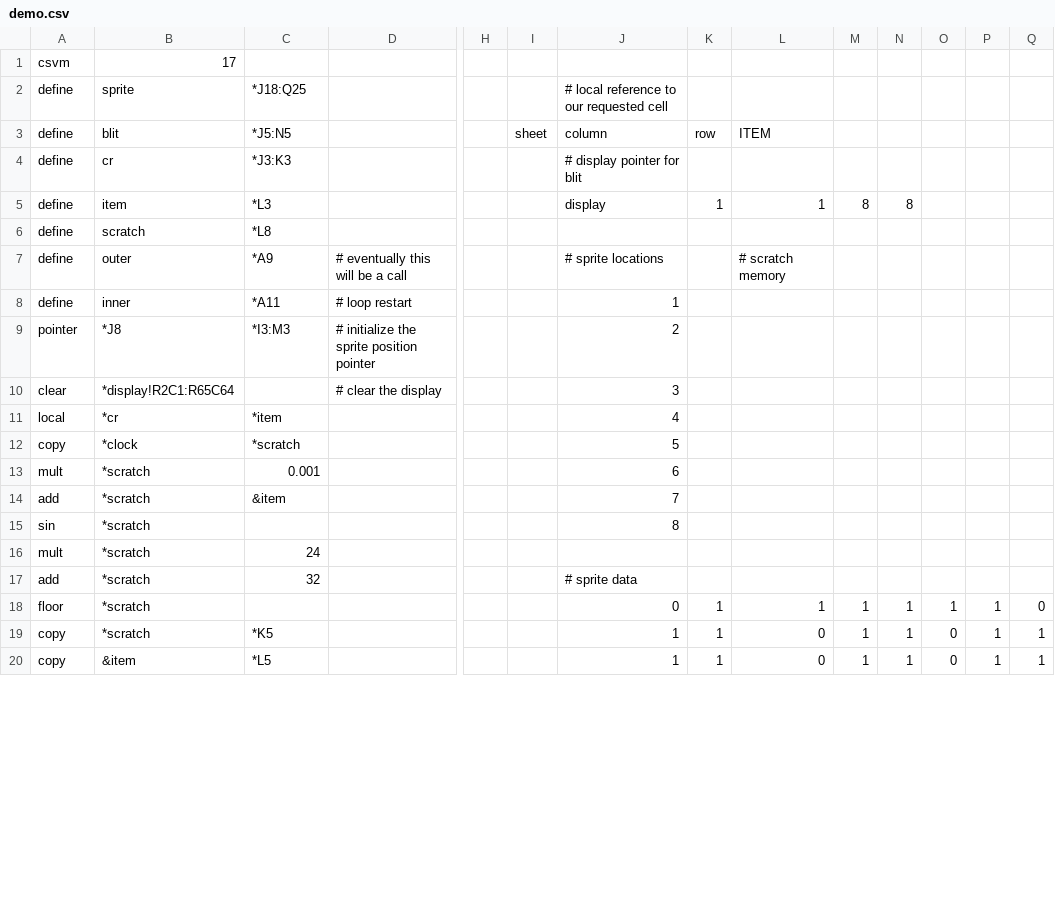
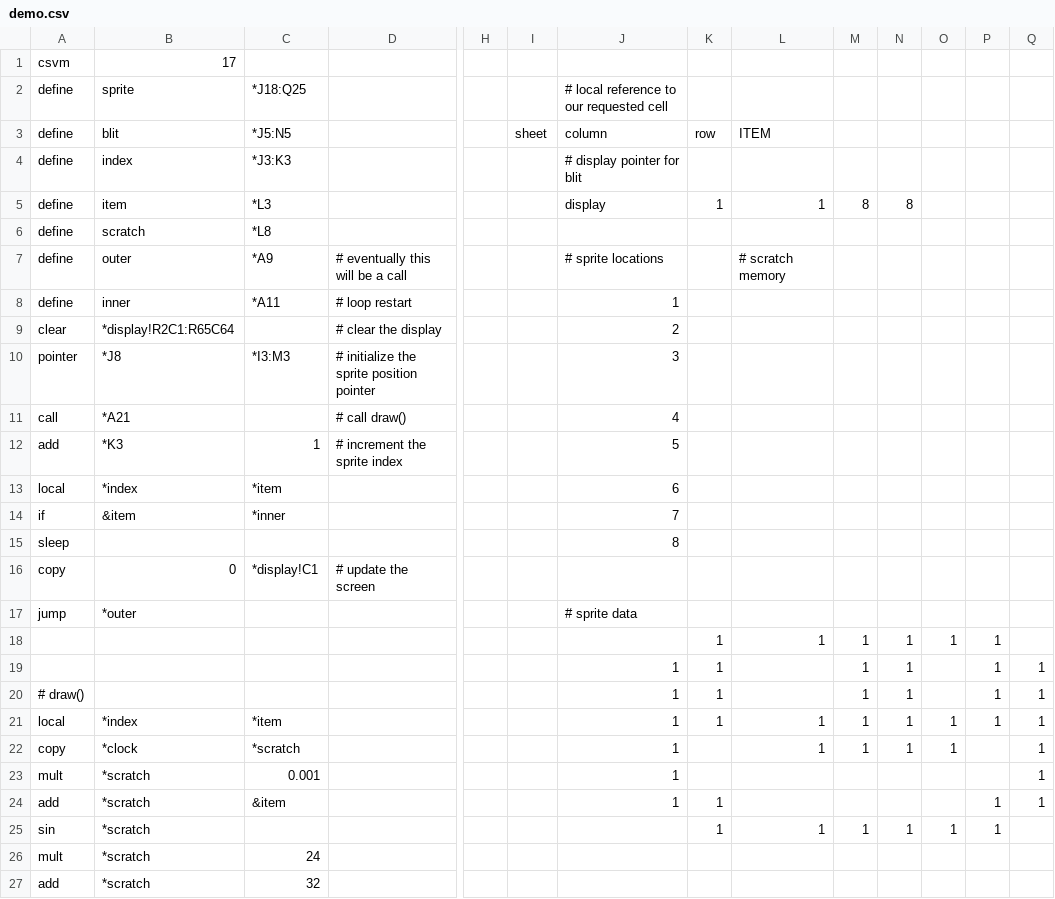
Before and after one commit to thomaswilburn/csvm, a CSV file: demo.csv, drawn as a sheet; only a part is shown, gaps mark what is left out; removed rows and columns are numbered as before the commit, all else as after; rows hold the shown columns only; the diff covers the shown part only; the diff names each change by its address in the sheet, - before the commit and + after, or states it on an @@ line.

Commit message:
Call and return work
Drawing is now on demand--you have to set the buffer or draw mode to trigger a refresh

```diff
--- a/demo.csv
+++ b/demo.csv
-B4: cr
+B4: index
+row 9: clear | *display!R2C1:R65C64 |  | # clear the display |  |  | 2
-J10: 2
+J10: 3
-row 10: clear | *display!R2C1:R65C64 |  | # clear the display |  |  | 3
+row 11: call | *A21 |  | # call draw() |  |  | 4
+row 12: add | *K3 | 1 | # increment the sprite index |  |  | 5
-B13: *cr
+B13: *index
-J13: 4
+J13: 6
+row 14: if | &item | *inner |  |  |  | 7
+row 15: sleep |  |  |  |  |  | 8
+row 16: copy | 0 | *display!C1 | # update the screen
+row 17: jump | *outer |  |  |  |  | # sprite data
+row 18:  |  |  |  |  |  |  | 1 | 1 | 1 | 1 | 1 | 1
+row 19:  |  |  |  |  |  | 1 | 1 |  | 1 | 1 |  | 1 | 1
+row 20: # draw() |  |  |  |  |  | 1 | 1 |  | 1 | 1 |  | 1 | 1
+row 21: local | *index | *item |  |  |  | 1 | 1 | 1 | 1 | 1 | 1 | 1 | 1
-J22: 5
+J22: 1
-L22: (empty)
+L22: 1
-M22: (empty)
+M22: 1
-N22: (empty)
+N22: 1
-O22: (empty)
+O22: 1
-Q22:Q24: (empty)
+Q22:Q24: 1
-J23: 6
+J23: 1
-J24: 7
+J24: 1
-K24: (empty)
+K24: 1
-P24: (empty)
+P24: 1
-row 15: sin | *scratch |  |  |  |  | 8
+row 25: sin | *scratch |  |  |  |  |  | 1 | 1 | 1 | 1 | 1 | 1
-J27: # sprite data
+J27: (empty)
-row 18: floor | *scratch |  |  |  |  | 0 | 1 | 1 | 1 | 1 | 1 | 1 | 0
-row 19: copy | *scratch | *K5 |  |  |  | 1 | 1 | 0 | 1 | 1 | 0 | 1 | 1
-row 20: copy | &item | *L5 |  |  |  | 1 | 1 | 0 | 1 | 1 | 0 | 1 | 1
```
Also changed, not shown: 4 added rows, 5 removed rows and 17 edited cells elsewhere in this file, 2 other files.
